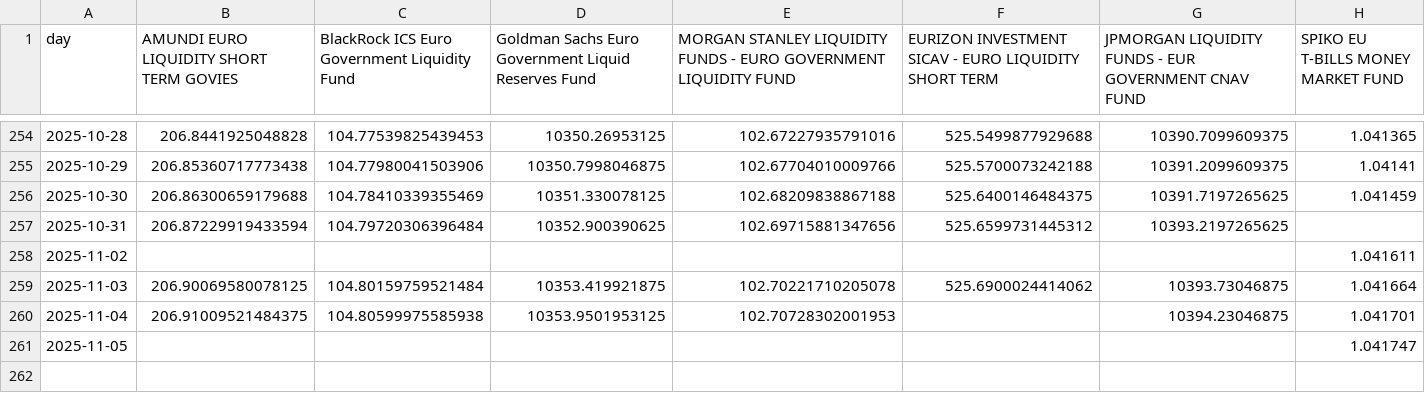
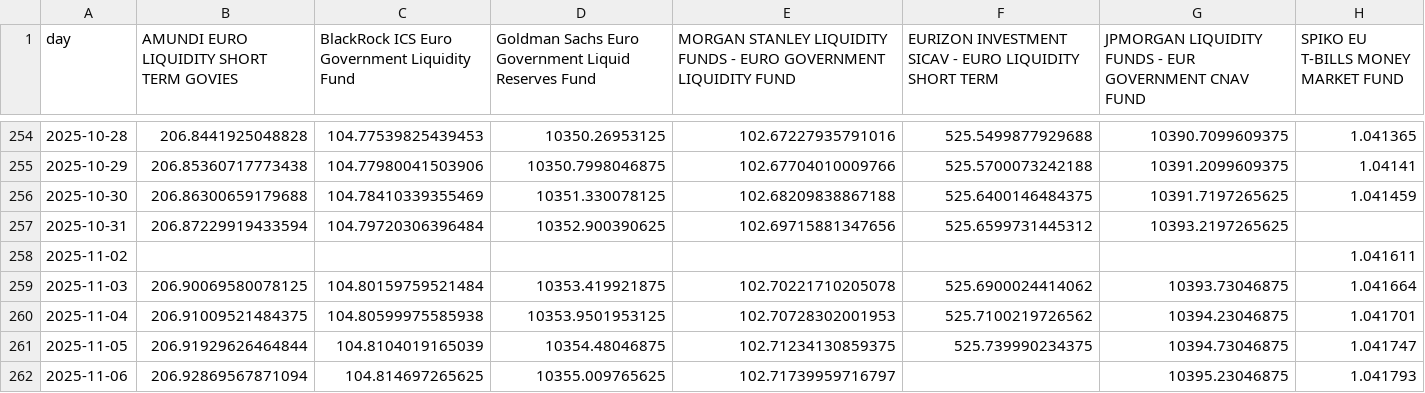
Before and after one commit to Walbrex31/daily-nav, a CSV file: nav_eur.csv, drawn as a sheet; only a part is shown, gaps mark what is left out.

```diff
--- a/nav_eur.csv
+++ b/nav_eur.csv
@@ -259,3 +259,4 @@ day,AMUNDI EURO LIQUIDITY SHORT TERM GOVIES,BlackRock ICS Euro Government Liquid
 2025-11-03,206.90069580078125,104.80159759521484,10353.419921875,102.70221710205078,525.6900024414062,10393.73046875,1.041664
-2025-11-04,206.91009521484375,104.80599975585938,10353.9501953125,102.70728302001953,,10394.23046875,1.041701
-2025-11-05,,,,,,,1.041747
+2025-11-04,206.91009521484375,104.80599975585938,10353.9501953125,102.70728302001953,525.7100219726562,10394.23046875,1.041701
+2025-11-05,206.91929626464844,104.8104019165039,10354.48046875,102.71234130859375,525.739990234375,10394.73046875,1.041747
+2025-11-06,206.92869567871094,104.814697265625,10355.009765625,102.71739959716797,,10395.23046875,1.041793
```
Also changed, not shown: metadata_eur.csv, metadata_usd.csv, 3 other files.
